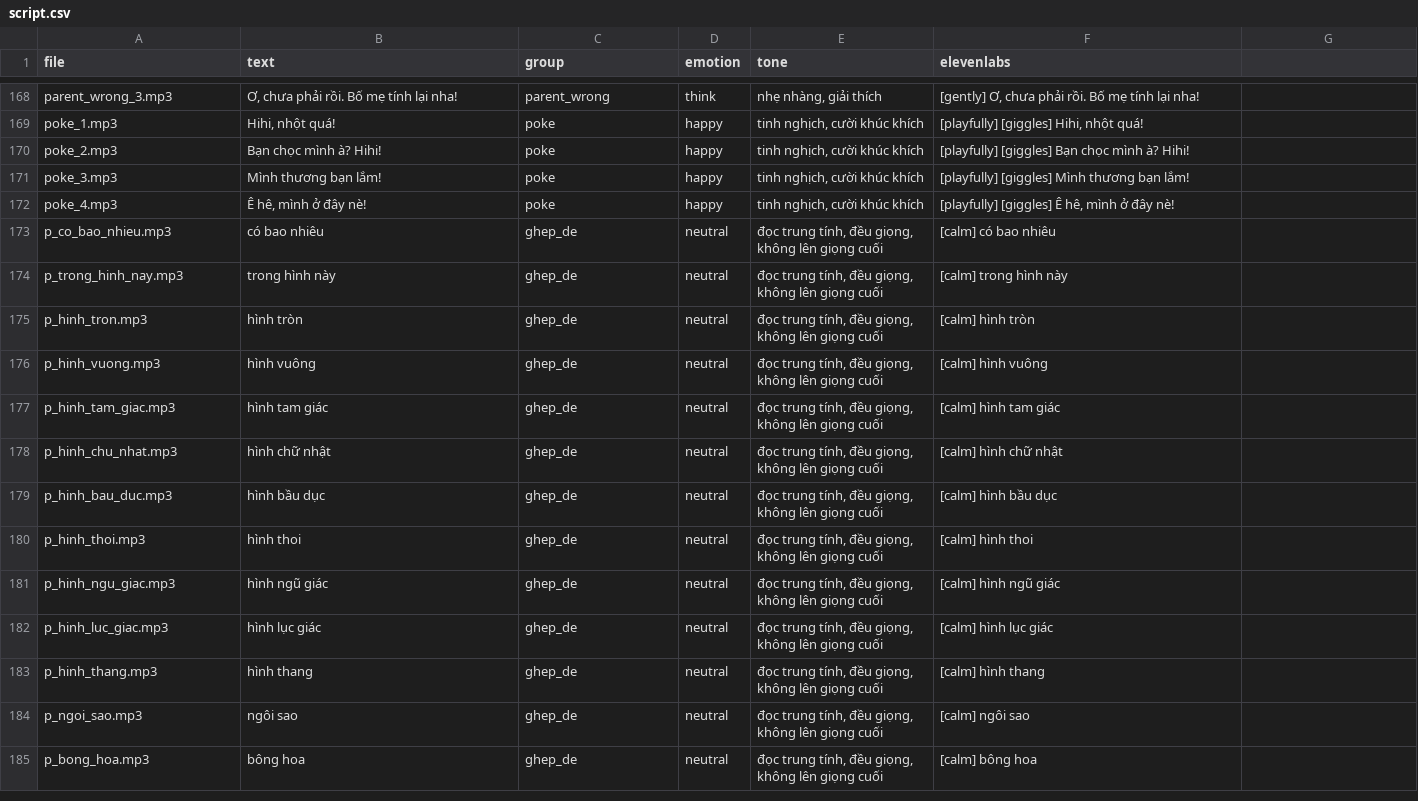
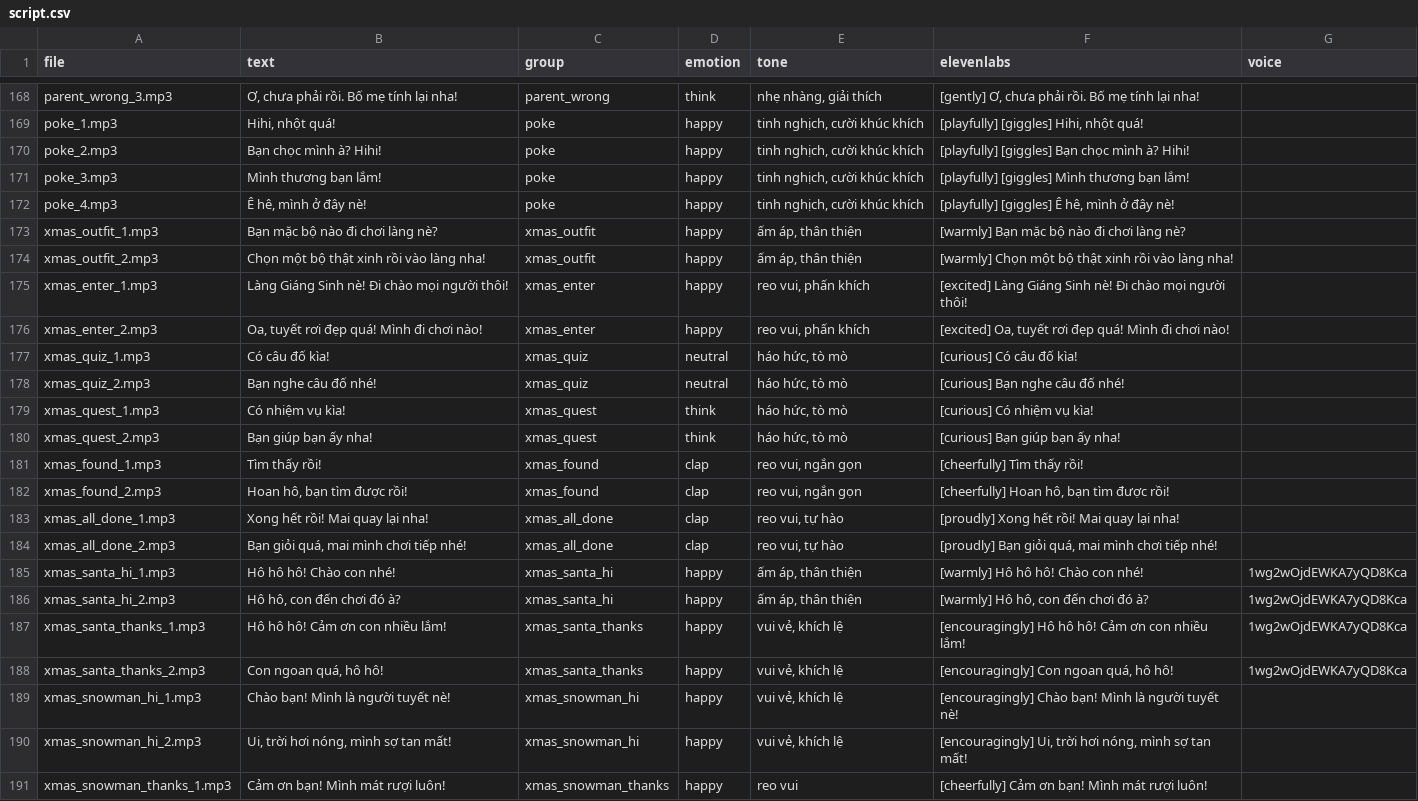
Before and after one commit to strongnguyen29/Minigames, a CSV file: audio/voice/script.csv, drawn as a sheet; only a part is shown, gaps mark what is left out; the shorter side is filled out with more unchanged rows; the diff covers the shown part only.

```diff
--- a/audio/voice/script.csv
+++ b/audio/voice/script.csv
@@ -1 +1 @@
-file,text,group,emotion,tone,elevenlabs
+file,text,group,emotion,tone,elevenlabs,voice
@@ -172,0 +173,19 @@ poke_4.mp3,"Ê hê, mình ở đây nè!",poke,happy,"tinh nghịch, cười kh
+xmas_outfit_1.mp3,Bạn mặc bộ nào đi chơi làng nè?,xmas_outfit,happy,"ấm áp, thân thiện",[warmly] Bạn mặc bộ nào đi chơi làng nè?,
+xmas_outfit_2.mp3,Chọn một bộ thật xinh rồi vào làng nha!,xmas_outfit,happy,"ấm áp, thân thiện",[warmly] Chọn một bộ thật xinh rồi vào làng nha!,
+xmas_enter_1.mp3,Làng Giáng Sinh nè! Đi chào mọi người thôi!,xmas_enter,happy,"reo vui, phấn khích",[excited] Làng Giáng Sinh nè! Đi chào mọi người thôi!,
+xmas_enter_2.mp3,"Oa, tuyết rơi đẹp quá! Mình đi chơi nào!",xmas_enter,happy,"reo vui, phấn khích","[excited] Oa, tuyết rơi đẹp quá! Mình đi chơi nào!",
+xmas_quiz_1.mp3,Có câu đố kìa!,xmas_quiz,neutral,"háo hức, tò mò",[curious] Có câu đố kìa!,
+xmas_quiz_2.mp3,Bạn nghe câu đố nhé!,xmas_quiz,neutral,"háo hức, tò mò",[curious] Bạn nghe câu đố nhé!,
+xmas_quest_1.mp3,Có nhiệm vụ kìa!,xmas_quest,think,"háo hức, tò mò",[curious] Có nhiệm vụ kìa!,
+xmas_quest_2.mp3,Bạn giúp bạn ấy nha!,xmas_quest,think,"háo hức, tò mò",[curious] Bạn giúp bạn ấy nha!,
+xmas_found_1.mp3,Tìm thấy rồi!,xmas_found,clap,"reo vui, ngắn gọn",[cheerfully] Tìm thấy rồi!,
+xmas_found_2.mp3,"Hoan hô, bạn tìm được rồi!",xmas_found,clap,"reo vui, ngắn gọn","[cheerfully] Hoan hô, bạn tìm được rồi!",
+xmas_all_done_1.mp3,Xong hết rồi! Mai quay lại nha!,xmas_all_done,clap,"reo vui, tự hào",[proudly] Xong hết rồi! Mai quay lại nha!,
+xmas_all_done_2.mp3,"Bạn giỏi quá, mai mình chơi tiếp nhé!",xmas_all_done,clap,"reo vui, tự hào","[proudly] Bạn giỏi quá, mai mình chơi tiếp nhé!",
+xmas_santa_hi_1.mp3,Hô hô hô! Chào con nhé!,xmas_santa_hi,happy,"ấm áp, thân thiện",[warmly] Hô hô hô! Chào con nhé!,1wg2wOjdEWKA7yQD8Kca
+xmas_santa_hi_2.mp3,"Hô hô, con đến chơi đó à?",xmas_santa_hi,happy,"ấm áp, thân thiện","[warmly] Hô hô, con đến chơi đó à?",1wg2wOjdEWKA7yQD8Kca
+xmas_santa_thanks_1.mp3,Hô hô hô! Cảm ơn con nhiều lắm!,xmas_santa_thanks,happy,"vui vẻ, khích lệ",[encouragingly] Hô hô hô! Cảm ơn con nhiều lắm!,1wg2wOjdEWKA7yQD8Kca
+xmas_santa_thanks_2.mp3,"Con ngoan quá, hô hô!",xmas_santa_thanks,happy,"vui vẻ, khích lệ","[encouragingly] Con ngoan quá, hô hô!",1wg2wOjdEWKA7yQD8Kca
+xmas_snowman_hi_1.mp3,Chào bạn! Mình là người tuyết nè!,xmas_snowman_hi,happy,"vui vẻ, khích lệ",[encouragingly] Chào bạn! Mình là người tuyết nè!,
+xmas_snowman_hi_2.mp3,"Ui, trời hơi nóng, mình sợ tan mất!",xmas_snowman_hi,happy,"vui vẻ, khích lệ","[encouragingly] Ui, trời hơi nóng, mình sợ tan mất!",
+xmas_snowman_thanks_1.mp3,Cảm ơn bạn! Mình mát rượi luôn!,xmas_snowman_thanks,happy,reo vui,[cheerfully] Cảm ơn bạn! Mình mát rượi luôn!,
```
Also changed, not shown: 9 added rows elsewhere in this file, 12 other files.
